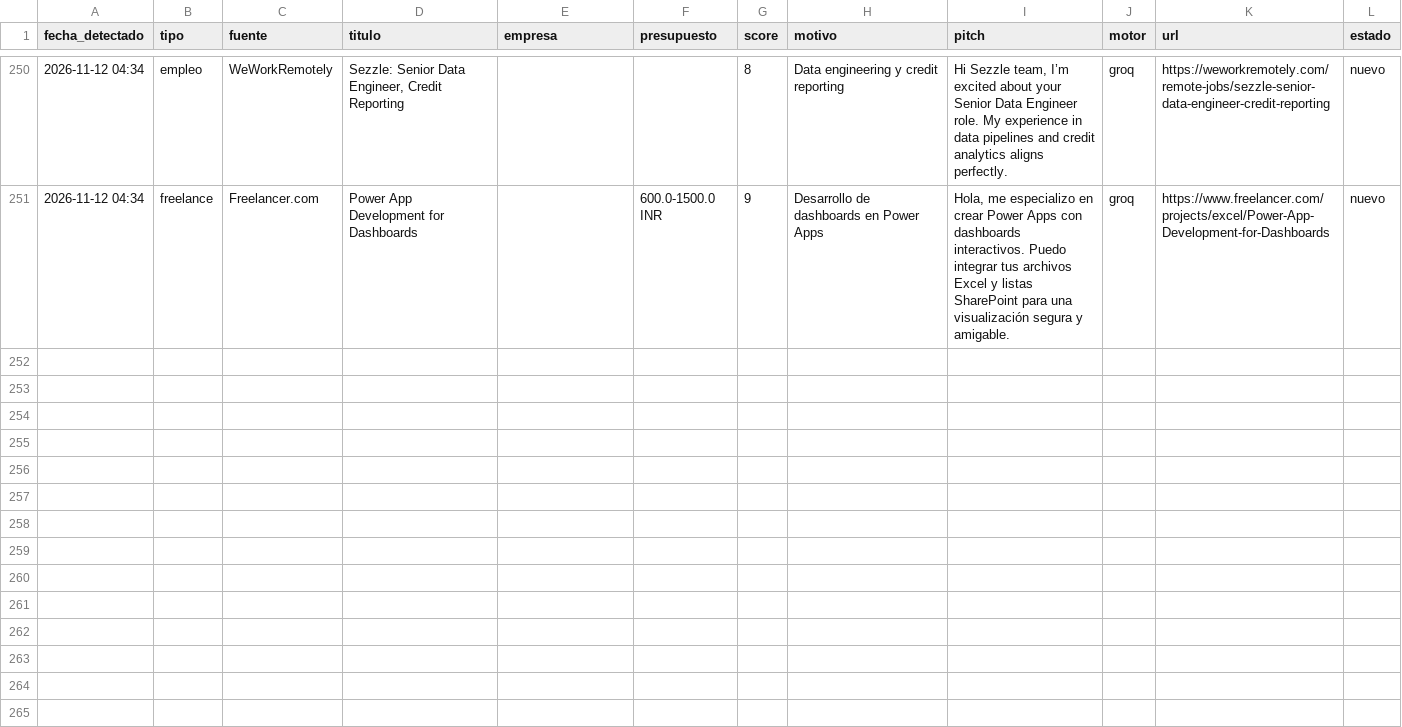
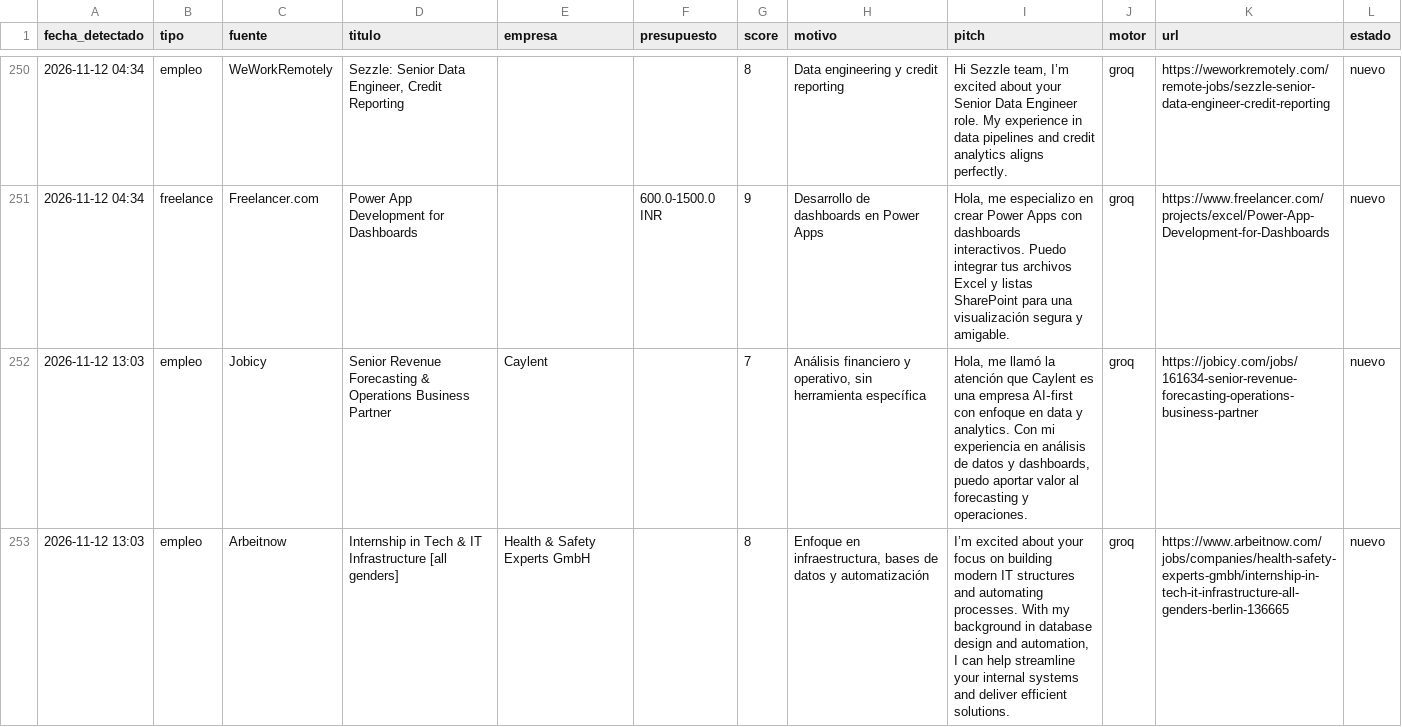
Before and after one commit to xSebasLV/grokandtele, a CSV file: data/leads.csv, drawn as a sheet; only a part is shown, gaps mark what is left out; the diff covers the shown part only; the diff names each change by its address in the sheet, - before the commit and + after, or states it on an @@ line.

```diff
--- a/data/leads.csv
+++ b/data/leads.csv
+row 252: 2026-11-12 13:03 | empleo | Jobicy | Senior Revenue Forecasting & Operations Business Partner | Caylent |  | 7 | Análisis financiero y operativo, sin herramienta específica | Hola, me llamó la atención que Caylent es una empresa AI‑first con enfoque en data y analytics. Con mi experiencia en análisis de datos y dashboards, puedo aportar valor al forecasting y operaciones. | groq | https://jobicy.com/jobs/161634-senior-revenue-forecasting-operations-business-partner | nuevo
+row 253: 2026-11-12 13:03 | empleo | Arbeitnow | Internship in Tech & IT Infrastructure [all genders] | Health & Safety Experts GmbH |  | 8 | Enfoque en infraestructura, bases de datos y automatización | I’m excited about your focus on building modern IT structures and automating processes. With my background in database design and automation, I can help streamline your internal systems and deliver efficient solutions. | groq | https://www.arbeitnow.com/jobs/companies/health-safety-experts-gmbh/internship-in-tech-it-infrastructure-all-genders-berlin-136665 | nuevo
```
Also changed, not shown: 2 added rows elsewhere in this file, 1 other file.
